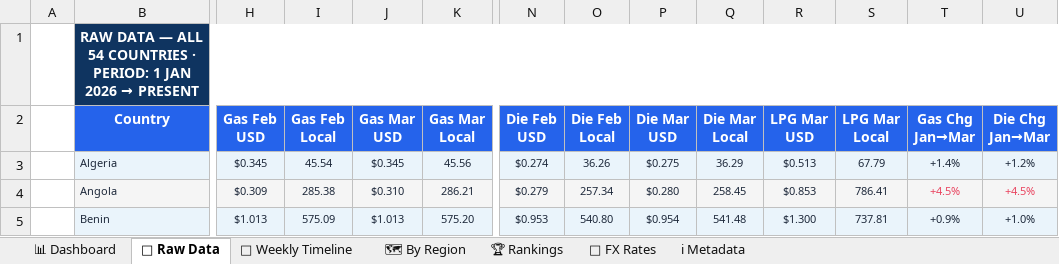
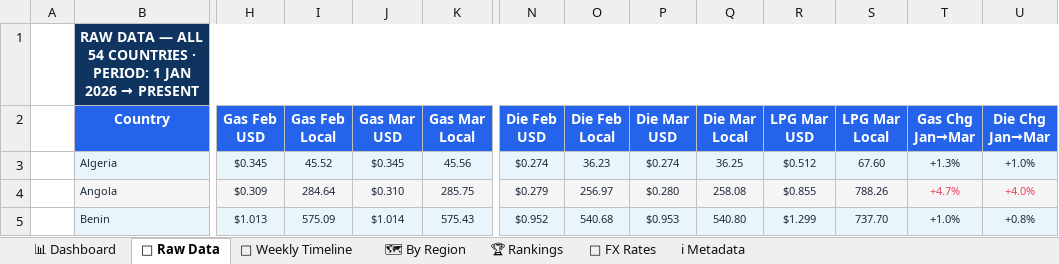
Before and after one commit to Data-Innovation-For-Africa/africa-fuel-tracker, an Excel workbook: docs/africa_fuel_prices.xlsx, sheet 📁 Raw Data, drawn as a sheet; only a part is shown, gaps mark what is left out; values as stored, in another font and other column widths than the file's, no borders; conditional formats not drawn; the diff covers the shown part only; the diff names each change by its address in the sheet, - before the commit and + after, or states it on an @@ line.

```diff
--- a/docs/africa_fuel_prices.xlsx (sheet 📁 Raw Data)
+++ b/docs/africa_fuel_prices.xlsx (sheet 📁 Raw Data)
-I3 (Gas Feb Local): 45.54
+I3 (Gas Feb Local): 45.52
-O3 (Die Feb Local): 36.26
+O3 (Die Feb Local): 36.23
-P3 (Die Mar USD): $0.275
+P3 (Die Mar USD): $0.274
-Q3 (Die Mar Local): 36.29
+Q3 (Die Mar Local): 36.25
-R3 (LPG Mar USD): $0.513
+R3 (LPG Mar USD): $0.512
-S3 (LPG Mar Local): 67.79
+S3 (LPG Mar Local): 67.60
-T3 (Gas Chg Jan→Mar): +1.4%
+T3 (Gas Chg Jan→Mar): +1.3%
-U3 (Die Chg Jan→Mar): +1.2%
+U3 (Die Chg Jan→Mar): +1.0%
-I4 (Gas Feb Local): 285.38
+I4 (Gas Feb Local): 284.64
-K4 (Gas Mar Local): 286.21
+K4 (Gas Mar Local): 285.75
-O4 (Die Feb Local): 257.34
+O4 (Die Feb Local): 256.97
-Q4 (Die Mar Local): 258.45
+Q4 (Die Mar Local): 258.08
-R4 (LPG Mar USD): $0.853
+R4 (LPG Mar USD): $0.855
-S4 (LPG Mar Local): 786.41
+S4 (LPG Mar Local): 788.26
-T4 (Gas Chg Jan→Mar): +4.5%
+T4 (Gas Chg Jan→Mar): +4.7%
-U4 (Die Chg Jan→Mar): +4.5%
+U4 (Die Chg Jan→Mar): +4.0%
-J5 (Gas Mar USD): $1.013
+J5 (Gas Mar USD): $1.014
-K5 (Gas Mar Local): 575.20
+K5 (Gas Mar Local): 575.43
-N5 (Die Feb USD): $0.953
+N5 (Die Feb USD): $0.952
-O5 (Die Feb Local): 540.80
+O5 (Die Feb Local): 540.68
-P5 (Die Mar USD): $0.954
+P5 (Die Mar USD): $0.953
-Q5 (Die Mar Local): 541.48
+Q5 (Die Mar Local): 540.80
-R5 (LPG Mar USD): $1.300
+R5 (LPG Mar USD): $1.299
-S5 (LPG Mar Local): 737.81
+S5 (LPG Mar Local): 737.70
-T5 (Gas Chg Jan→Mar): +0.9%
+T5 (Gas Chg Jan→Mar): +1.0%
-U5 (Die Chg Jan→Mar): +1.0%
+U5 (Die Chg Jan→Mar): +0.8%
```
Also changed, not shown: 461 edited cells and cell formats elsewhere in this sheet, sheet 🗺 By Region, sheet 📅 Weekly Timeline, sheet 📊 Dashboard, sheet 🏆 Rankings, sheet ℹ Metadata, 3 other files.
